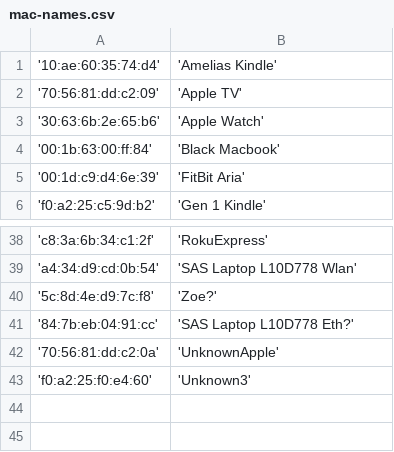
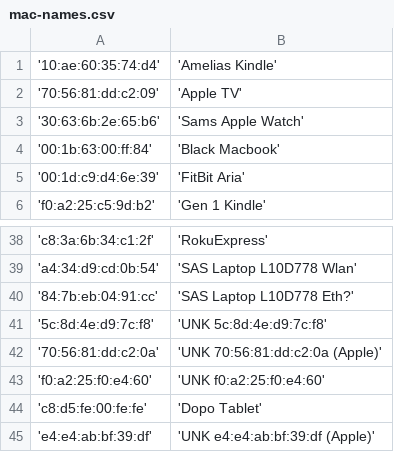
Before and after one commit to scoyote/Router-Tools, a CSV file: mac-names.csv, drawn as a sheet; only a part is shown, gaps mark what is left out.

```diff
--- a/mac-names.csv
+++ b/mac-names.csv
@@ -2,3 +2,3 @@
 '70:56:81:dd:c2:09', 'Apple TV'
-'30:63:6b:2e:65:b6', 'Apple Watch'
+'30:63:6b:2e:65:b6', 'Sams Apple Watch'
 '00:1b:63:00:ff:84', 'Black Macbook'
@@ -39,5 +39,7 @@
 'a4:34:d9:cd:0b:54', 'SAS Laptop L10D778 Wlan'
-'5c:8d:4e:d9:7c:f8', 'Zoe?'
 '84:7b:eb:04:91:cc', 'SAS Laptop L10D778 Eth?'
-'70:56:81:dd:c2:0a', 'UnknownApple'
-'f0:a2:25:f0:e4:60', 'Unknown3'
+'5c:8d:4e:d9:7c:f8', 'UNK 5c:8d:4e:d9:7c:f8'
+'70:56:81:dd:c2:0a', 'UNK 70:56:81:dd:c2:0a (Apple)'
+'f0:a2:25:f0:e4:60', 'UNK f0:a2:25:f0:e4:60'
+'c8:d5:fe:00:fe:fe', 'Dopo Tablet'
+'e4:e4:ab:bf:39:df', 'UNK e4:e4:ab:bf:39:df (Apple)'
```
Also changed, not shown: 1 other file.
